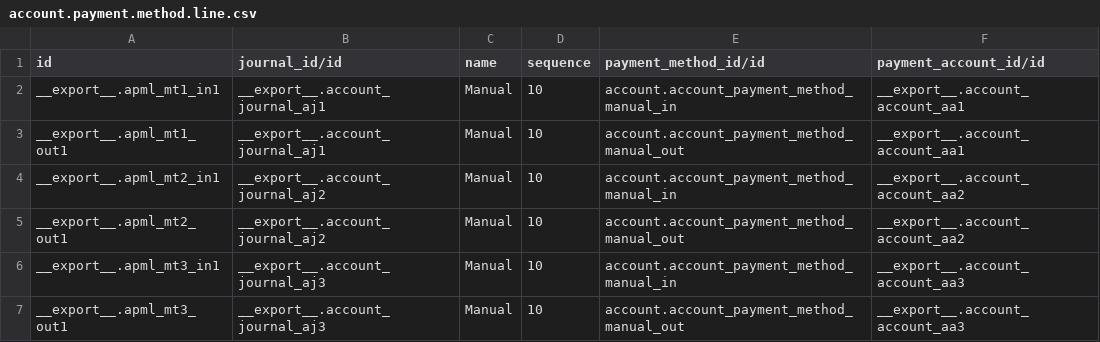
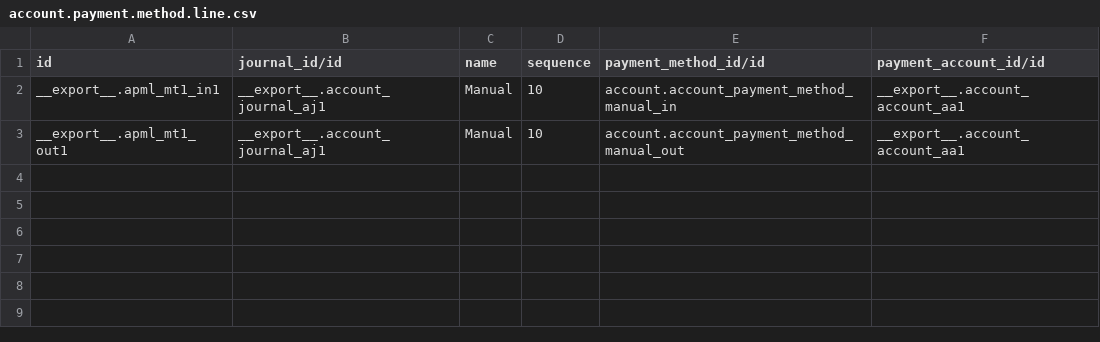
Before and after one commit to ductu19871/odoo-17-docker-compose, a CSV file: addons/hugo17/hugocustom/data/account.payment.method.line.csv, drawn as a sheet; the diff names each change by its address in the sheet, - before the commit and + after, or states it on an @@ line.

```diff
--- a/addons/hugo17/hugocustom/data/account.payment.method.line.csv
+++ b/addons/hugo17/hugocustom/data/account.payment.method.line.csv
-row 4: __export__.apml_mt2_in1 | __export__.account_journal_aj2 | Manual | 10 | account.account_payment_method_manual_in | __export__.account_account_aa2
-row 5: __export__.apml_mt2_out1 | __export__.account_journal_aj2 | Manual | 10 | account.account_payment_method_manual_out | __export__.account_account_aa2
-row 6: __export__.apml_mt3_in1 | __export__.account_journal_aj3 | Manual | 10 | account.account_payment_method_manual_in | __export__.account_account_aa3
-row 7: __export__.apml_mt3_out1 | __export__.account_journal_aj3 | Manual | 10 | account.account_payment_method_manual_out | __export__.account_account_aa3
```
Also changed, not shown: 5 other files.
